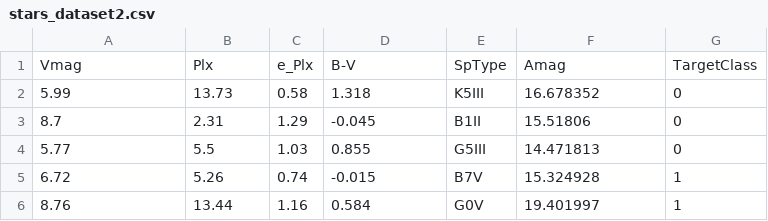
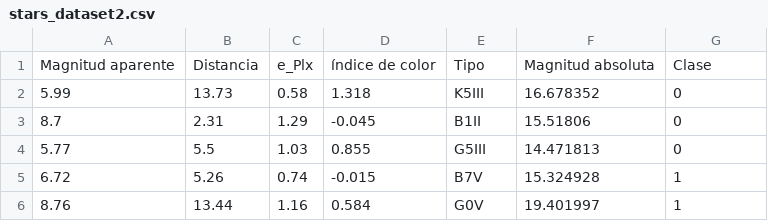
Before and after one commit to DanielDialektico/machine-learning-practices, a CSV file: k-medias/stars_dataset2.csv, drawn as a sheet; only a part is shown; removed rows and columns are numbered as before the commit, all else as after; the diff names each change by its address in the sheet, - before the commit and + after, or states it on an @@ line.

Commit message:
Update stars_dataset2.csv

```diff
--- a/k-medias/stars_dataset2.csv
+++ b/k-medias/stars_dataset2.csv
-row 1: Vmag | Plx | e_Plx | B-V | SpType | Amag | TargetClass
+row 1: Magnitud aparente | Distancia | e_Plx | índice de color | Tipo | Magnitud absoluta | Clase
```
